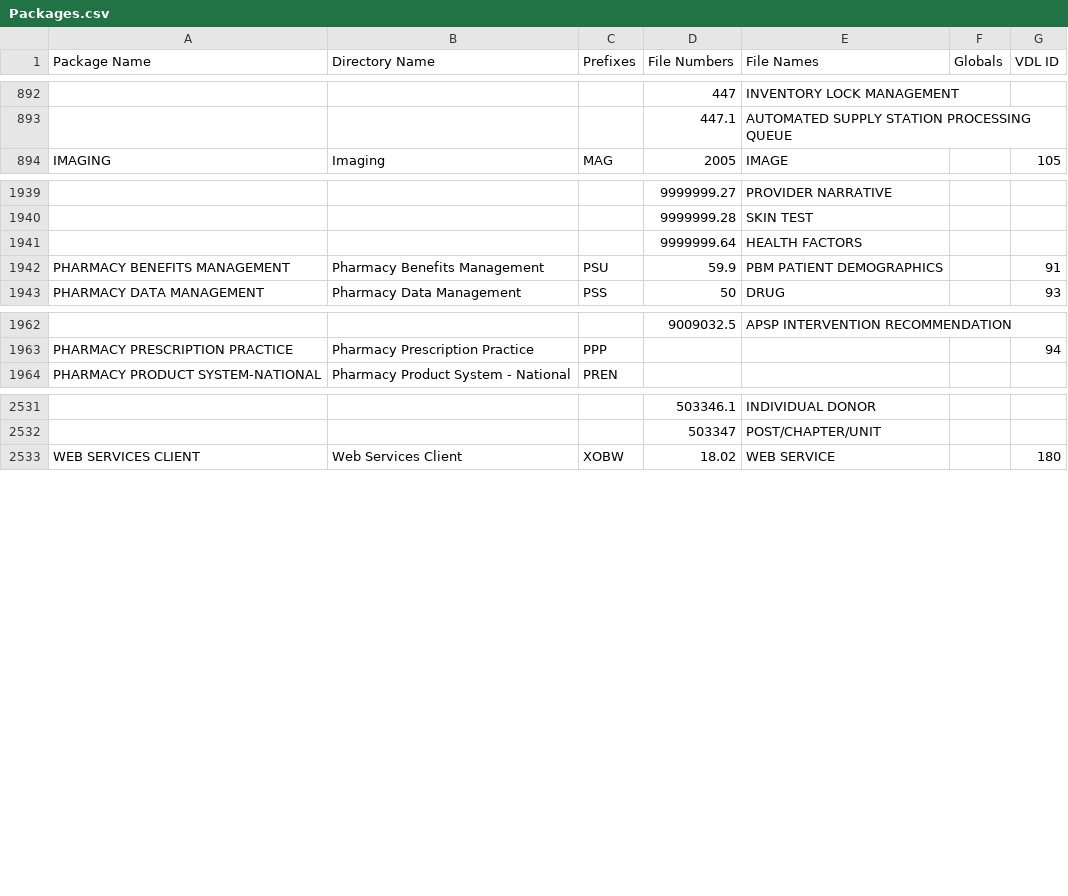
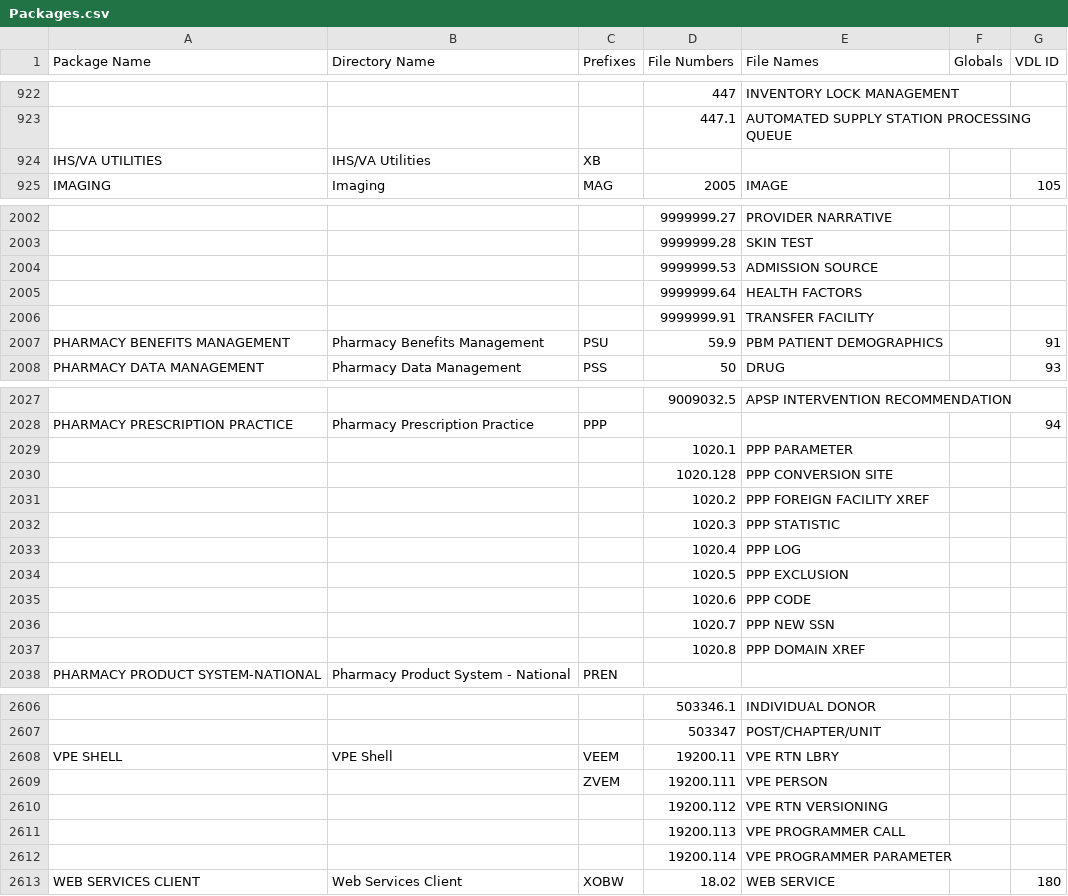
Before and after one commit to glilly/vxVistA-M, a CSV file: Packages.csv, drawn as a sheet; only a part is shown, gaps mark what is left out; the diff covers the shown part only; the diff names each change by its address in the sheet, - before the commit and + after, or states it on an @@ line.

Commit message:
Package.csv: Add DSS vxVistA Specific packages and files.
* Add DSS VxVistA Enhancement ackage with namespace VFD, file No
  from 21602 to 21699.
* Add VPE Shell package with namespace VEEM, ZVEM, file No 19200.
* Add IHS/VA Utilities package with namespace XB.
* Add Sea Islands System Registration package with namespace SIS.
* Add IHS PCC Data Entry package with namespace APC.
* Add namespace DSIW as the secondary namespace for VA Certified
  Components package.
* Add more files to package:
   Pharmacy Prescription Practice
   PCE Patient Care Encounter
   Imaging

```diff
--- a/Packages.csv
+++ b/Packages.csv
+row 924: IHS/VA UTILITIES | IHS/VA Utilities | XB
+row 2004:  |  |  | 9999999.53 | ADMISSION SOURCE
+row 2006:  |  |  | 9999999.91 | TRANSFER FACILITY
+row 2029:  |  |  | 1020.1 | PPP PARAMETER
+row 2030:  |  |  | 1020.128 | PPP CONVERSION SITE
+row 2031:  |  |  | 1020.2 | PPP FOREIGN FACILITY XREF
+row 2032:  |  |  | 1020.3 | PPP STATISTIC
+row 2033:  |  |  | 1020.4 | PPP LOG
+row 2034:  |  |  | 1020.5 | PPP EXCLUSION
+row 2035:  |  |  | 1020.6 | PPP CODE
+row 2036:  |  |  | 1020.7 | PPP NEW SSN
+row 2037:  |  |  | 1020.8 | PPP DOMAIN XREF
+row 2608: VPE SHELL | VPE Shell | VEEM | 19200.11 | VPE RTN LBRY
+row 2609:  |  | ZVEM | 19200.111 | VPE PERSON
+row 2610:  |  |  | 19200.112 | VPE RTN VERSIONING
+row 2611:  |  |  | 19200.113 | VPE PROGRAMMER CALL
+row 2612:  |  |  | 19200.114 | VPE PROGRAMMER PARAMETER
```
Also changed, not shown: 63 added rows elsewhere in this file.
